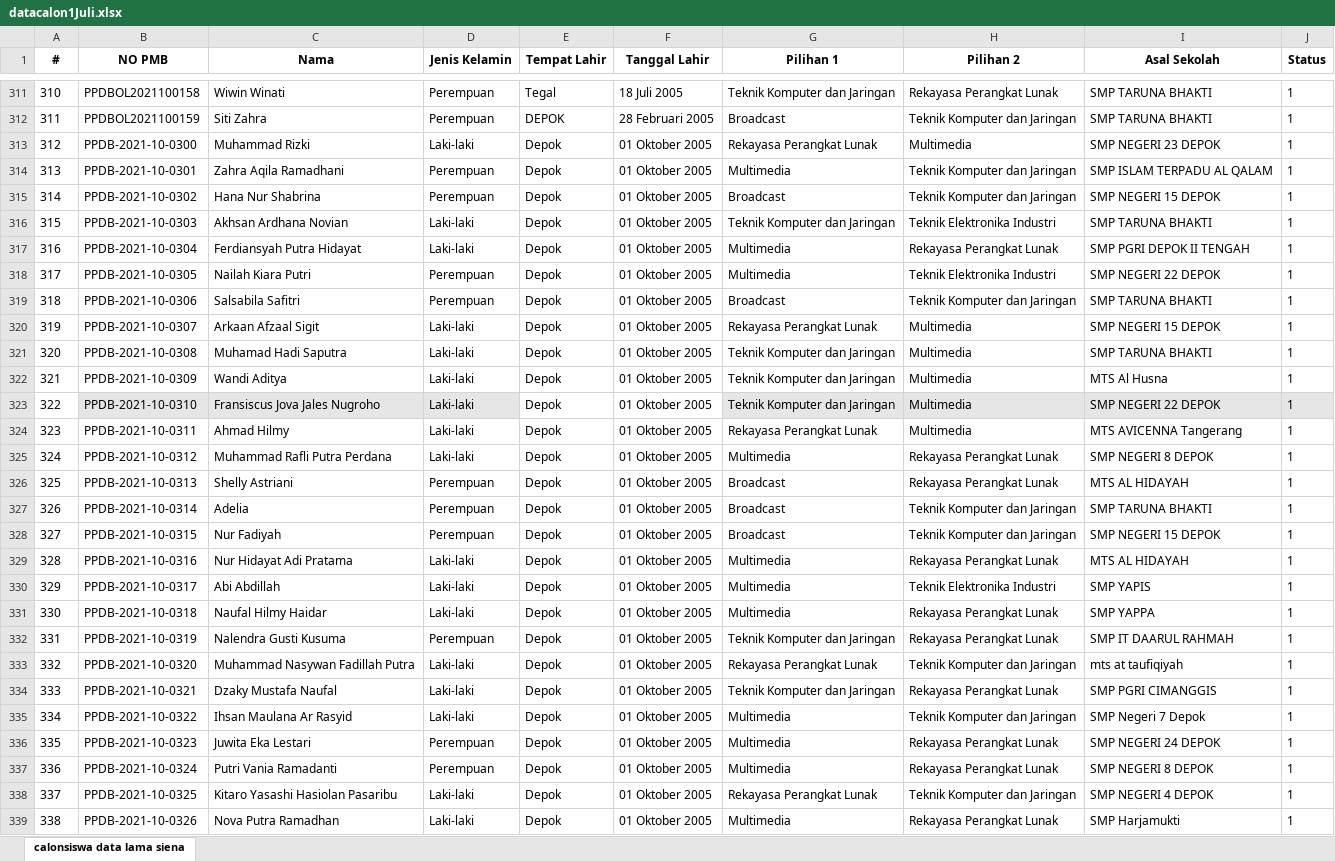
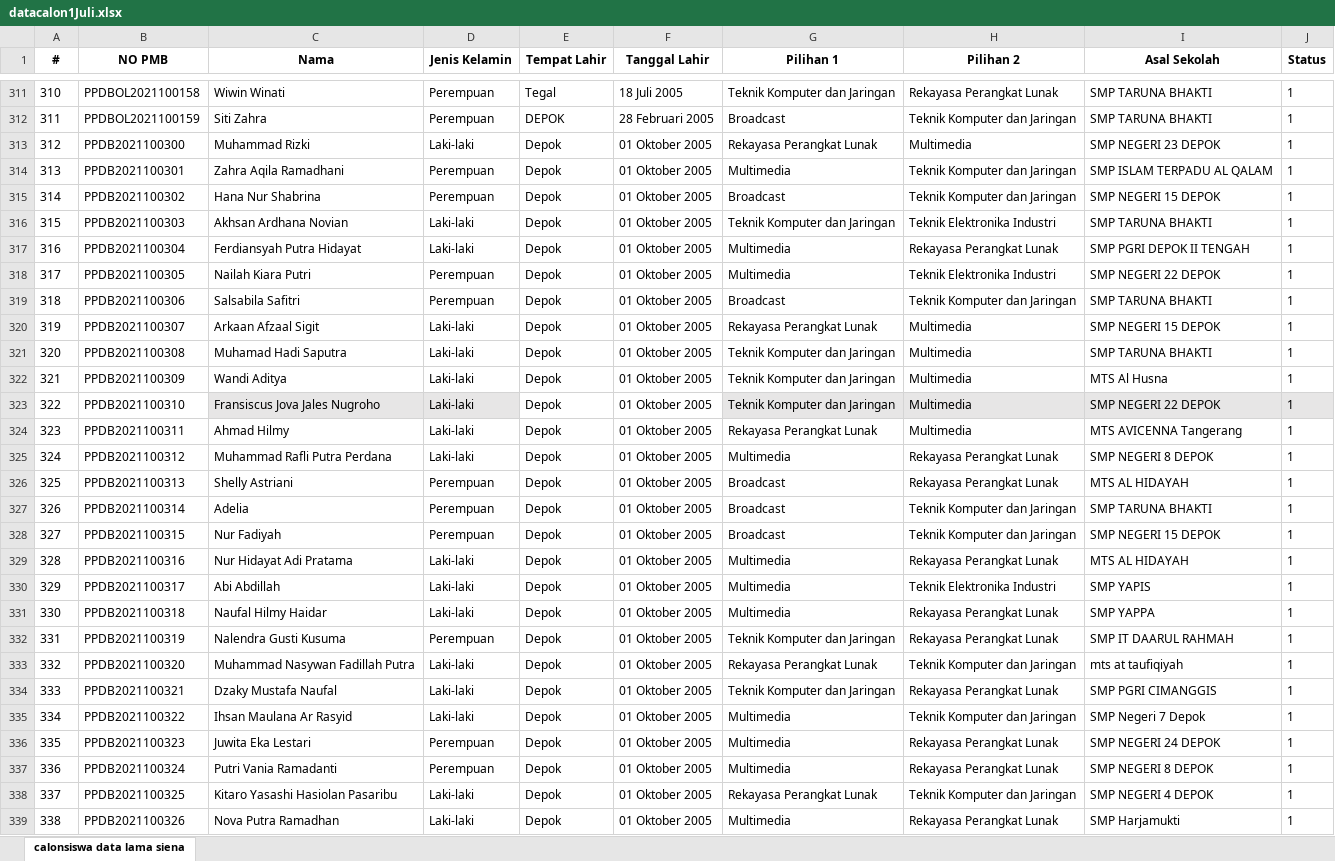
Before and after one commit to x-tb/chatbotmanager, an Excel workbook: db/datacalon1Juli.xlsx, sheet calonsiswa data lama siena, drawn as a sheet; only a part is shown, gaps mark what is left out; values as stored, in another font and other column widths than the file's, no borders; the diff covers the shown part only; the diff names each change by its address in the sheet, - before the commit and + after, or states it on an @@ line.

```diff
--- a/db/datacalon1Juli.xlsx (sheet calonsiswa data lama siena)
+++ b/db/datacalon1Juli.xlsx (sheet calonsiswa data lama siena)
-B313 (NO PMB): PPDB-2021-10-0300
+B313 (NO PMB): PPDB2021100300
-B314 (NO PMB): PPDB-2021-10-0301
+B314 (NO PMB): PPDB2021100301
-B315 (NO PMB): PPDB-2021-10-0302
+B315 (NO PMB): PPDB2021100302
-B316 (NO PMB): PPDB-2021-10-0303
+B316 (NO PMB): PPDB2021100303
-B317 (NO PMB): PPDB-2021-10-0304
+B317 (NO PMB): PPDB2021100304
-B318 (NO PMB): PPDB-2021-10-0305
+B318 (NO PMB): PPDB2021100305
-B319 (NO PMB): PPDB-2021-10-0306
+B319 (NO PMB): PPDB2021100306
-B320 (NO PMB): PPDB-2021-10-0307
+B320 (NO PMB): PPDB2021100307
-B321 (NO PMB): PPDB-2021-10-0308
+B321 (NO PMB): PPDB2021100308
-B322 (NO PMB): PPDB-2021-10-0309
+B322 (NO PMB): PPDB2021100309
-B323 (NO PMB): PPDB-2021-10-0310
+B323 (NO PMB): PPDB2021100310
-B323 fill: #E7E6E6
+B323 fill: none
-B324 (NO PMB): PPDB-2021-10-0311
+B324 (NO PMB): PPDB2021100311
-B325 (NO PMB): PPDB-2021-10-0312
+B325 (NO PMB): PPDB2021100312
-B326 (NO PMB): PPDB-2021-10-0313
+B326 (NO PMB): PPDB2021100313
-B327 (NO PMB): PPDB-2021-10-0314
+B327 (NO PMB): PPDB2021100314
-B328 (NO PMB): PPDB-2021-10-0315
+B328 (NO PMB): PPDB2021100315
-B329 (NO PMB): PPDB-2021-10-0316
+B329 (NO PMB): PPDB2021100316
-B330 (NO PMB): PPDB-2021-10-0317
+B330 (NO PMB): PPDB2021100317
-B331 (NO PMB): PPDB-2021-10-0318
+B331 (NO PMB): PPDB2021100318
-B332 (NO PMB): PPDB-2021-10-0319
+B332 (NO PMB): PPDB2021100319
-B333 (NO PMB): PPDB-2021-10-0320
+B333 (NO PMB): PPDB2021100320
-B334 (NO PMB): PPDB-2021-10-0321
+B334 (NO PMB): PPDB2021100321
-B335 (NO PMB): PPDB-2021-10-0322
+B335 (NO PMB): PPDB2021100322
-B336 (NO PMB): PPDB-2021-10-0323
+B336 (NO PMB): PPDB2021100323
-B337 (NO PMB): PPDB-2021-10-0324
+B337 (NO PMB): PPDB2021100324
-B338 (NO PMB): PPDB-2021-10-0325
+B338 (NO PMB): PPDB2021100325
-B339 (NO PMB): PPDB-2021-10-0326
+B339 (NO PMB): PPDB2021100326
```
Also changed, not shown: 68 edited cells elsewhere in this sheet, 1 other file.
